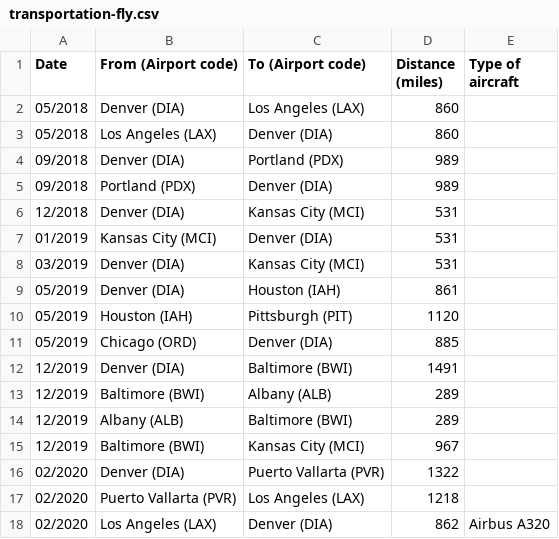
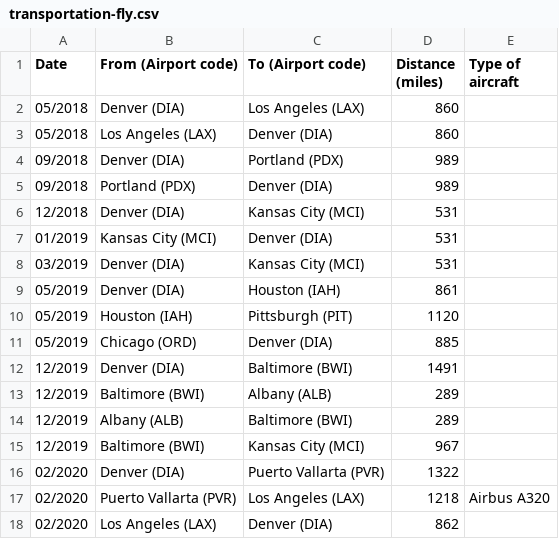
Before and after one commit to markoleszczak/markoleszczak.com, a CSV file: data/transportation-fly.csv, drawn as a sheet.

Commit message:
Update transportation-fly.csv

```diff
--- a/data/transportation-fly.csv
+++ b/data/transportation-fly.csv
@@ -16,3 +16,3 @@ Date,From (Airport code),To (Airport code),Distance (miles),Type of aircraft
 02/2020,Denver (DIA),Puerto Vallarta (PVR),1322,
-02/2020,Puerto Vallarta (PVR),Los Angeles (LAX),1218,
-02/2020,Los Angeles (LAX),Denver (DIA),862,Airbus A320
+02/2020,Puerto Vallarta (PVR),Los Angeles (LAX),1218,Airbus A320
+02/2020,Los Angeles (LAX),Denver (DIA),862,
```
